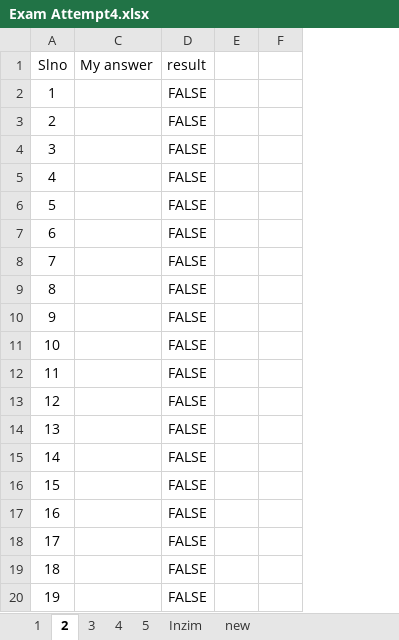
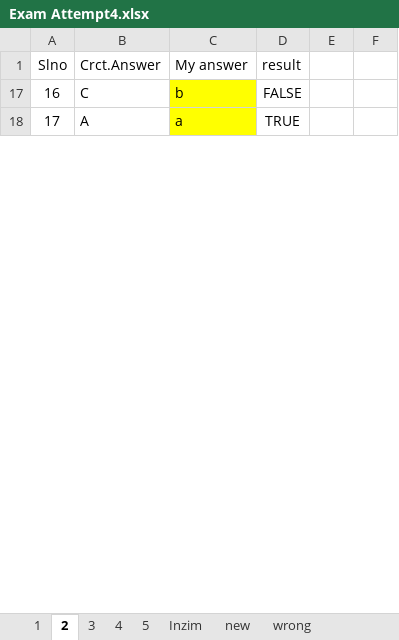
Before and after one commit to 20nishad/CEH, an Excel workbook: Exam Attempt4.xlsx, sheet 2, drawn as a sheet; only a part is shown; values as stored, in another font and other column widths than the file's, no borders; removed rows and columns are numbered as before the commit, all else as after; the diff covers the shown part only; the diff names each change by its address in the sheet, - before the commit and + after, or states it on an @@ line.

```diff
--- a/Exam Attempt4.xlsx (sheet 2)
+++ b/Exam Attempt4.xlsx (sheet 2)
+sheet tab: wrong
@@ column B (Crct.Answer) unhidden, rows 17-18: C | A @@
-column E, empty
-column F, empty
+column E, empty
+column F, empty
-row 2: 1 |  | FALSE
-row 3: 2 |  | FALSE
-row 4: 3 |  | FALSE
-row 5: 4 |  | FALSE
-row 6: 5 |  | FALSE
-row 7: 6 |  | FALSE
-row 8: 7 |  | FALSE
-row 9: 8 |  | FALSE
-row 10: 9 |  | FALSE
-row 11: 10 |  | FALSE
-row 12: 11 |  | FALSE
-row 13: 12 |  | FALSE
-row 14: 13 |  | FALSE
-row 15: 14 |  | FALSE
-row 16: 15 |  | FALSE
-C17 (My answer): (empty)
+C17 (My answer): b
-C17:C18 fill: none
+C17:C18 fill: #FFFF00
-C18 (My answer): (empty)
+C18 (My answer): a
-D18 (result): FALSE
+D18 (result): TRUE
-row 19: 18 |  | FALSE
-row 20: 19 |  | FALSE
```
Also changed, not shown: 109 removed rows, 6 edited cells and cell formats elsewhere in this sheet, sheet 1, sheet 4, hidden cells.
